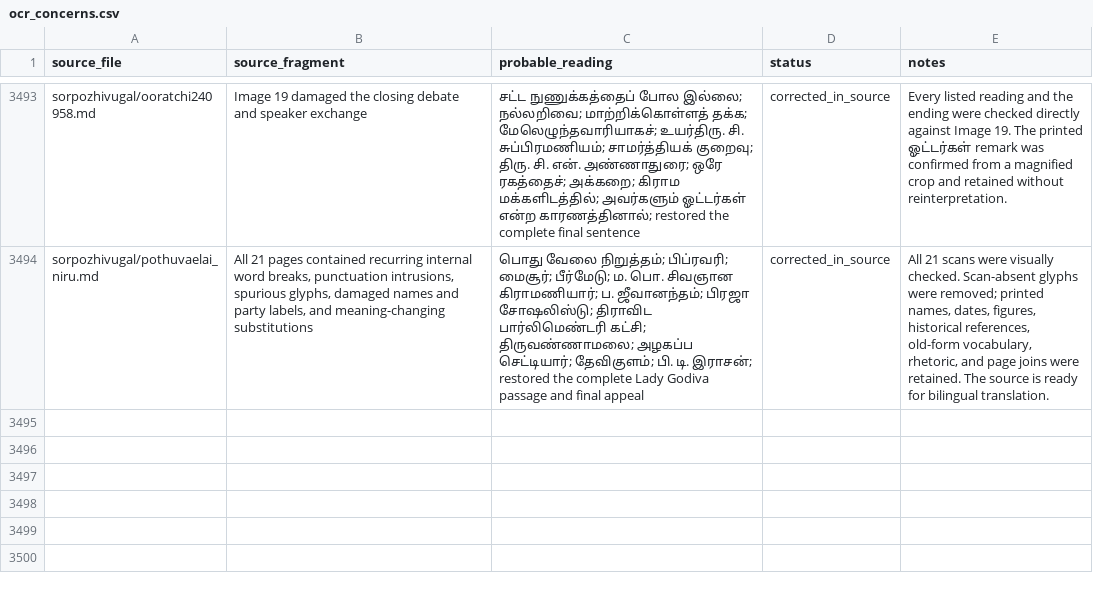
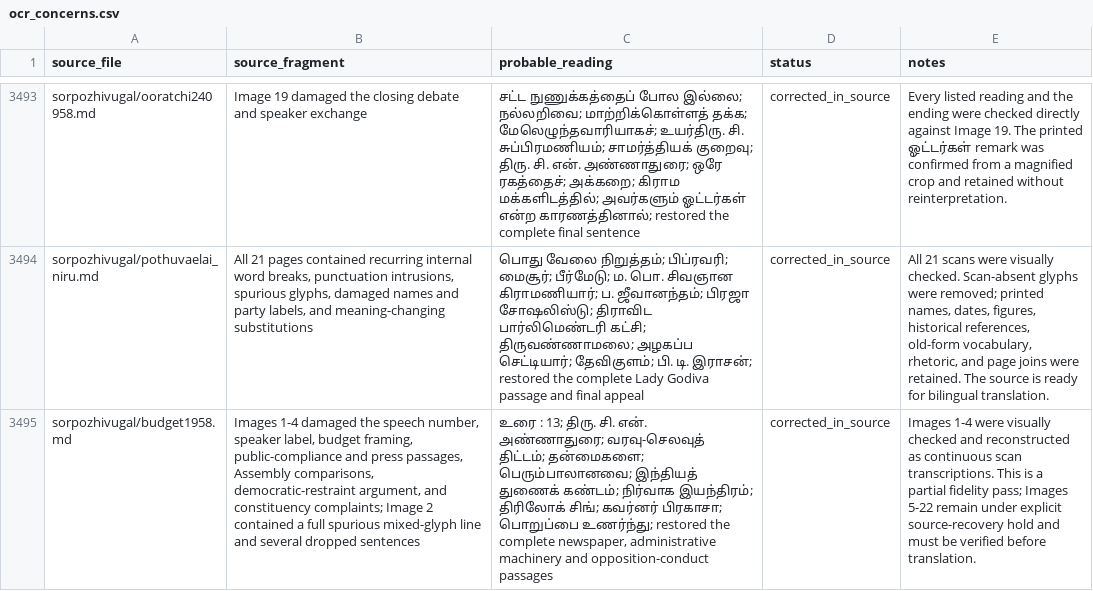
Before and after one commit to pugazg/anna-corpus, a CSV file: outputs/annavin_text_extractor/translated_contents/_translation_state/ocr_concerns.csv, drawn as a sheet; only a part is shown, gaps mark what is left out; the diff names each change by its address in the sheet, - before the commit and + after, or states it on an @@ line.

Commit message:
reconstruct budget speech pages 1 through 4

```diff
--- a/outputs/annavin_text_extractor/translated_contents/_translation_state/ocr_concerns.csv
+++ b/outputs/annavin_text_extractor/translated_contents/_translation_state/ocr_concerns.csv
+row 3495: sorpozhivugal/budget1958.md | Images 1-4 damaged the speech number, speaker label, budget framing, public-compliance and press passages, Assembly comparisons, democratic-restraint argument, and constituency complaints; Image 2 contained a full spurious mixed-glyph line and several dropped sentences | உரை : 13; திரு. சி. என். அண்ணாதுரை; வரவு-செலவுத் திட்டம்; தன்மைகளை; பெரும்பாலானவை; இந்தியத் துணைக் கண்டம்; நிர்வாக இயந்திரம்; திரிலோக் சிங்; கவர்னர் பிரகாசா; பொறுப்பை உணர்ந்து; restored the complete newspaper, administrative machinery and opposition-conduct passages | corrected_in_source | Images 1-4 were visually checked and reconstructed as continuous scan transcriptions. This is a partial fidelity pass; Images 5-22 remain under explicit source-recovery hold and must be verified before translation.
```
Also changed, not shown: 1 other file.
